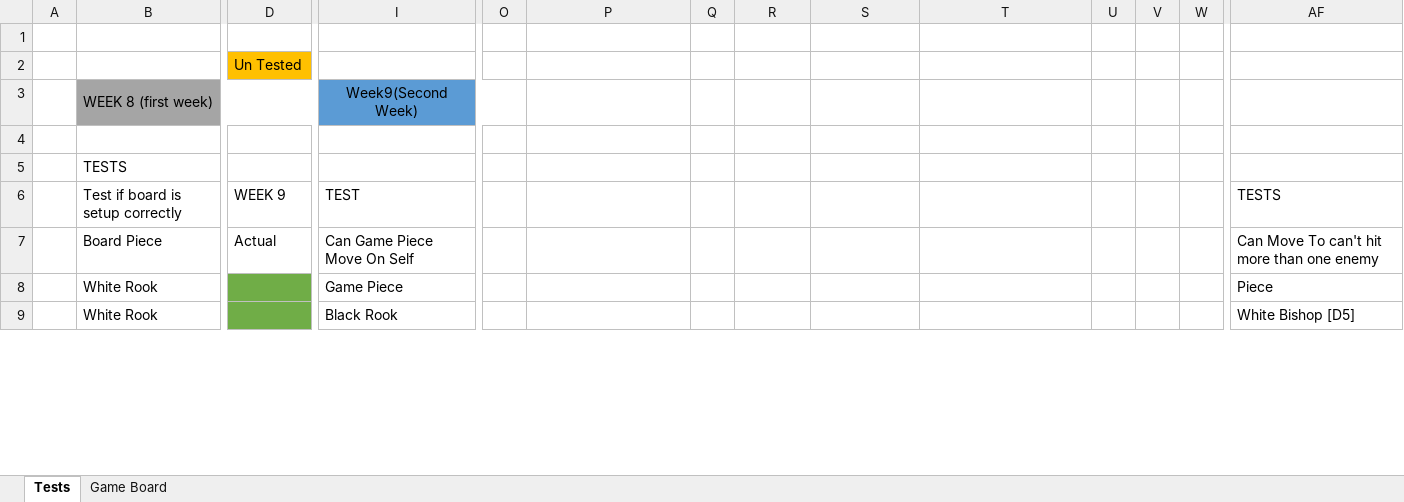
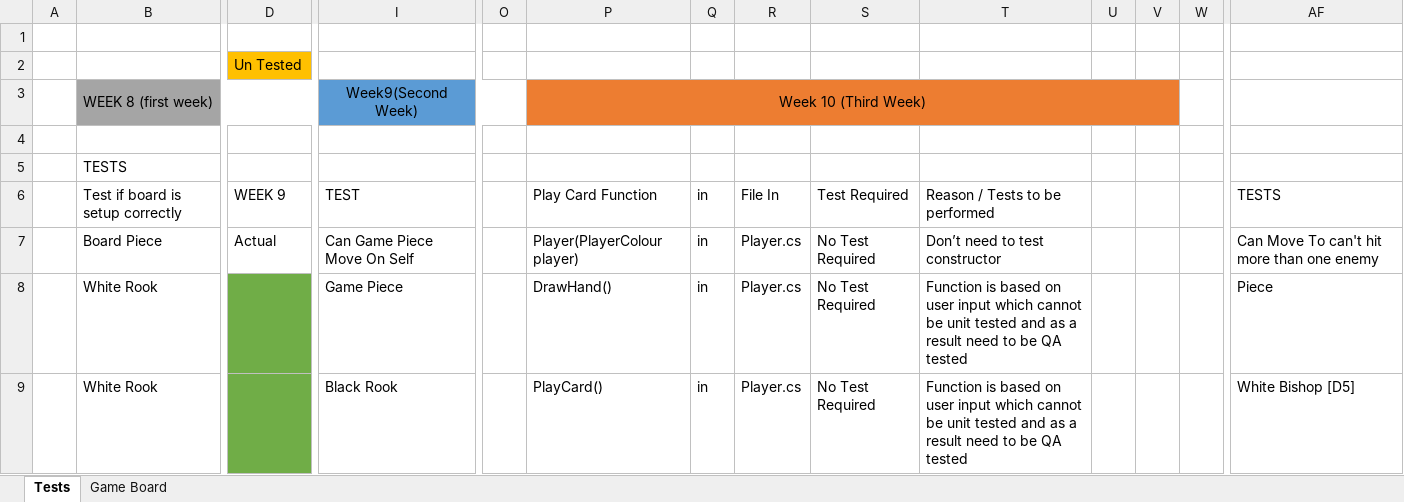
Before and after one commit to Hivemind-James/ChessCards, an Excel workbook: UnitTestFile/UniTests.xlsx, sheet Tests, drawn as a sheet; only a part is shown, gaps mark what is left out; values as stored, in another font and other column widths than the file's, no borders; removed rows and columns are numbered as before the commit, all else as after; rows hold the shown columns only; the diff covers the shown part only; the diff names each change by its address in the sheet, - before the commit and + after, or states it on an @@ line.

Commit message:
Added All files for unit testing
I added all the files with their required unit tests, Must clean up the format and begin giving the unit tests out to other developers to let them write it up

```diff
--- a/UnitTestFile/UniTests.xlsx (sheet Tests)
+++ b/UnitTestFile/UniTests.xlsx (sheet Tests)
-P3: (empty)
+P3: Week 10 (Third Week)
-P3:V3 fill: none
+P3:V3 fill: #ED7D31
+P3:V3 merged
-row 6:  | Test if board is setup correctly | WEEK 9 | TEST |  |  |  |  |  |  |  |  |  | TESTS
+row 6:  | Test if board is setup correctly | WEEK 9 | TEST |  | Play Card Function | in | File In | Test Required | Reason / Tests to be performed |  |  |  | TESTS
-P7: (empty)
+P7: Player(PlayerColour player)
-Q7:Q9: (empty)
+Q7:Q9: in
-R7:R9: (empty)
+R7:R9: Player.cs
-S7:S9: (empty)
+S7:S9: No Test Required
-T7: (empty)
+T7: Don’t need to test constructor
-P8: (empty)
+P8: DrawHand()
-T8:T9: (empty)
+T8:T9: Function is based on user input which cannot be unit tested and as a result need to be QA tested
-P9: (empty)
+P9: PlayCard()
```
Also changed, not shown: 16 added rows, 16 removed rows and 210 edited cells elsewhere in this sheet.
